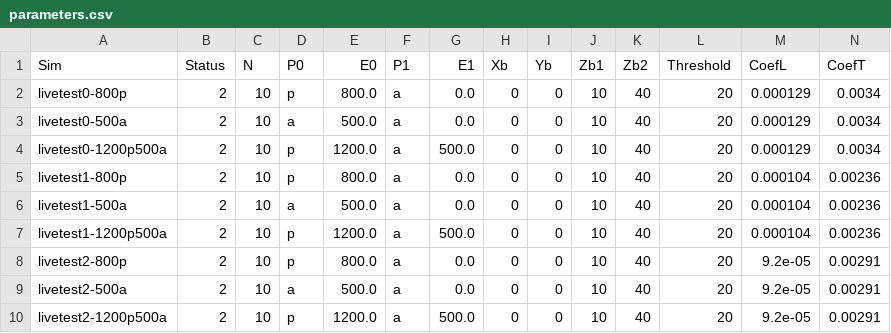
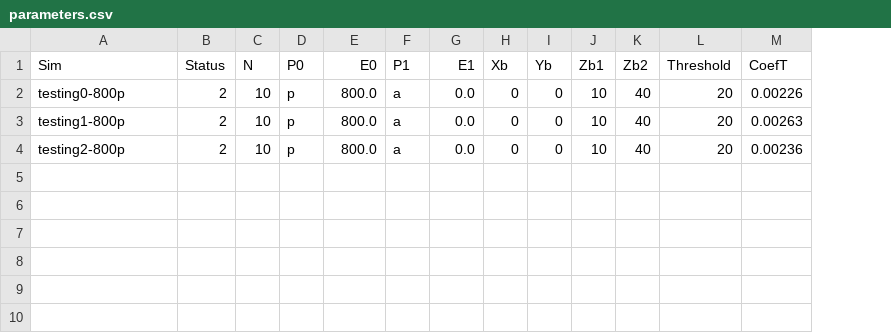
Before and after one commit to Jaros24/GAPA, a CSV file: simInput/parameters.csv, drawn as a sheet; removed rows and columns are numbered as before the commit, all else as after; the diff names each change by its address in the sheet, - before the commit and + after, or states it on an @@ line.

```diff
--- a/simInput/parameters.csv
+++ b/simInput/parameters.csv
-column M (CoefL), row 2: 0.000129; row 5: 0.000104; row 8: 9.2e-05
-A2 (Sim): livetest0-800p
+A2 (Sim): testing0-800p
-M2 (CoefT): 0.0034
+M2 (CoefT): 0.00226
-row 3: livetest0-500a | 2 | 10 | a | 500.0 | a | 0.0 | 0 | 0 | 10 | 40 | 20 | 0.000129 | 0.0034
-row 4: livetest0-1200p500a | 2 | 10 | p | 1200.0 | a | 500.0 | 0 | 0 | 10 | 40 | 20 | 0.000129 | 0.0034
-A3 (Sim): livetest1-800p
+A3 (Sim): testing1-800p
-M3 (CoefT): 0.00236
+M3 (CoefT): 0.00263
-row 6: livetest1-500a | 2 | 10 | a | 500.0 | a | 0.0 | 0 | 0 | 10 | 40 | 20 | 0.000104 | 0.00236
-row 7: livetest1-1200p500a | 2 | 10 | p | 1200.0 | a | 500.0 | 0 | 0 | 10 | 40 | 20 | 0.000104 | 0.00236
-A4 (Sim): livetest2-800p
+A4 (Sim): testing2-800p
-M4 (CoefT): 0.00291
+M4 (CoefT): 0.00236
-row 9: livetest2-500a | 2 | 10 | a | 500.0 | a | 0.0 | 0 | 0 | 10 | 40 | 20 | 9.2e-05 | 0.00291
-row 10: livetest2-1200p500a | 2 | 10 | p | 1200.0 | a | 500.0 | 0 | 0 | 10 | 40 | 20 | 9.2e-05 | 0.00291
```
Also changed, not shown: 26 other files.
